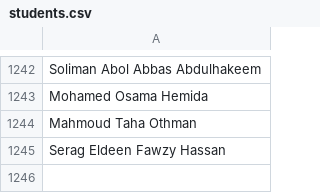
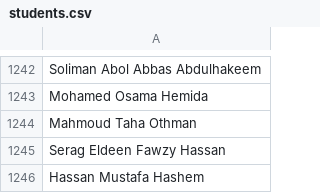
Before and after one commit to mahmoud129856/QR-certification, a CSV file: students.csv, drawn as a sheet; only a part is shown, gaps mark what is left out.

Commit message:
11

```diff
--- a/students.csv
+++ b/students.csv
@@ -1245 +1245,2 @@ Mahmoud Taha Othman
 Serag Eldeen Fawzy Hassan
+Hassan Mustafa Hashem
```
